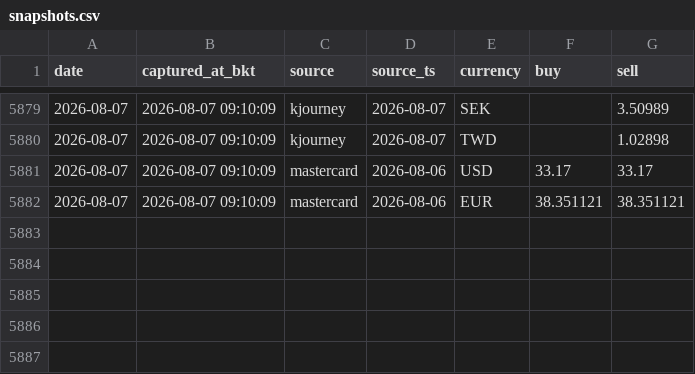
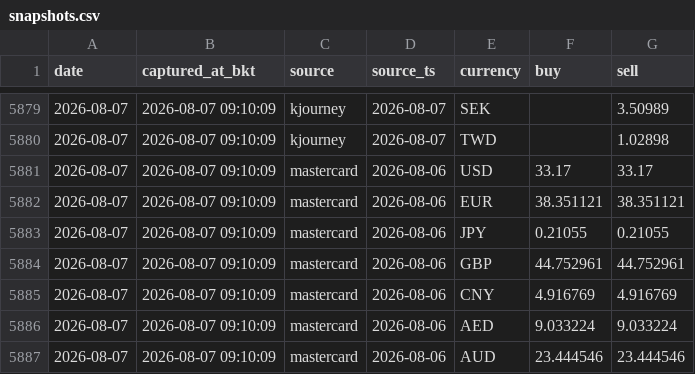
Before and after one commit to vsupakatitham-cloud/fx-dashboard, a CSV file: data/snapshots.csv, drawn as a sheet; only a part is shown, gaps mark what is left out; the diff names each change by its address in the sheet, - before the commit and + after, or states it on an @@ line.

Commit message:
data: update FX snapshots 2026-08-07

```diff
--- a/data/snapshots.csv
+++ b/data/snapshots.csv
+row 5883: 2026-08-07 | 2026-08-07 09:10:09 | mastercard | 2026-08-06 | JPY | 0.21055 | 0.21055
+row 5884: 2026-08-07 | 2026-08-07 09:10:09 | mastercard | 2026-08-06 | GBP | 44.752961 | 44.752961
+row 5885: 2026-08-07 | 2026-08-07 09:10:09 | mastercard | 2026-08-06 | CNY | 4.916769 | 4.916769
+row 5886: 2026-08-07 | 2026-08-07 09:10:09 | mastercard | 2026-08-06 | AED | 9.033224 | 9.033224
+row 5887: 2026-08-07 | 2026-08-07 09:10:09 | mastercard | 2026-08-06 | AUD | 23.444546 | 23.444546
```
Also changed, not shown: 3 other files.
